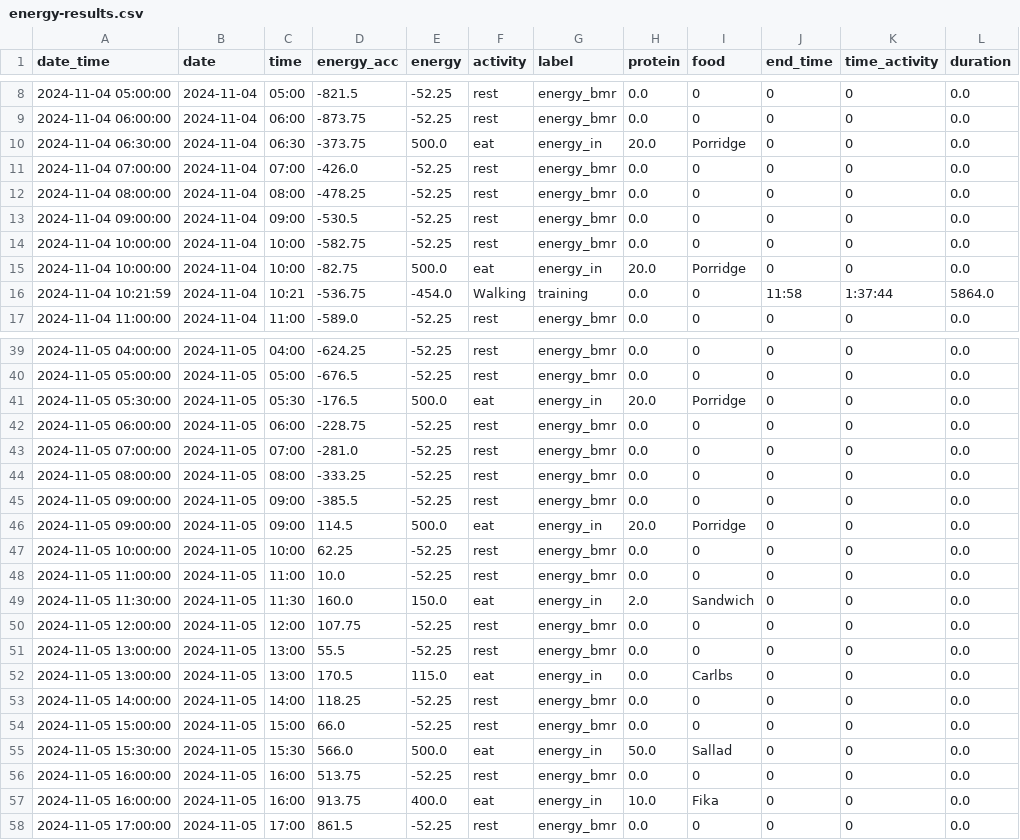
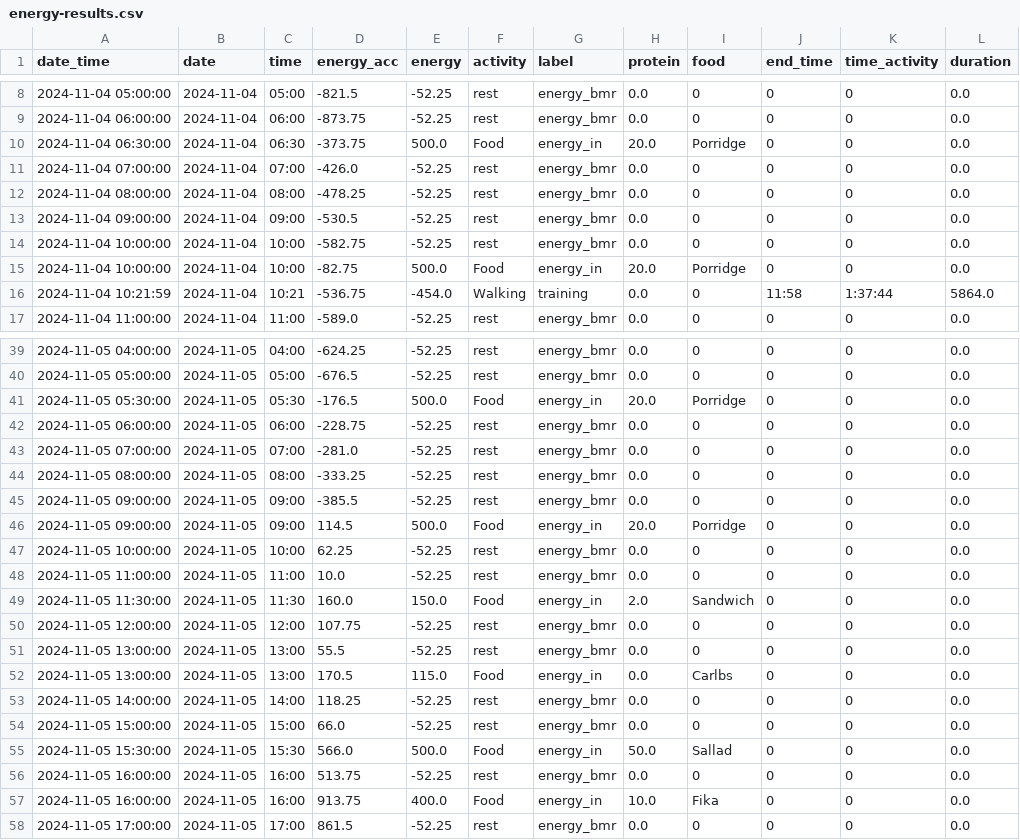
Before and after one commit to liecha/illuminateMe_dreamBoard, a CSV file: data/wearable/energy-results.csv, drawn as a sheet; only a part is shown, gaps mark what is left out; the diff covers the shown part only.

Commit message:
Trying new date

```diff
--- a/data/wearable/energy-results.csv
+++ b/data/wearable/energy-results.csv
@@ -9,3 +9,3 @@ date_time,date,time,energy_acc,energy,activity,label,protein,food,end_time,time_
 2024-11-04 06:00:00,2024-11-04,06:00,-873.75,-52.25,rest,energy_bmr,0.0,0,0,0,0.0
-2024-11-04 06:30:00,2024-11-04,06:30,-373.75,500.0,eat,energy_in,20.0,Porridge,0,0,0.0
+2024-11-04 06:30:00,2024-11-04,06:30,-373.75,500.0,Food,energy_in,20.0,Porridge,0,0,0.0
 2024-11-04 07:00:00,2024-11-04,07:00,-426.0,-52.25,rest,energy_bmr,0.0,0,0,0,0.0
@@ -14,3 +14,3 @@ date_time,date,time,energy_acc,energy,activity,label,protein,food,end_time,time_
 2024-11-04 10:00:00,2024-11-04,10:00,-582.75,-52.25,rest,energy_bmr,0.0,0,0,0,0.0
-2024-11-04 10:00:00,2024-11-04,10:00,-82.75,500.0,eat,energy_in,20.0,Porridge,0,0,0.0
+2024-11-04 10:00:00,2024-11-04,10:00,-82.75,500.0,Food,energy_in,20.0,Porridge,0,0,0.0
 2024-11-04 10:21:59,2024-11-04,10:21,-536.75,-454.0,Walking,training,0.0,0,11:58,1:37:44,5864.0
@@ -40,3 +40,3 @@ date_time,date,time,energy_acc,energy,activity,label,protein,food,end_time,time_
 2024-11-05 05:00:00,2024-11-05,05:00,-676.5,-52.25,rest,energy_bmr,0.0,0,0,0,0.0
-2024-11-05 05:30:00,2024-11-05,05:30,-176.5,500.0,eat,energy_in,20.0,Porridge,0,0,0.0
+2024-11-05 05:30:00,2024-11-05,05:30,-176.5,500.0,Food,energy_in,20.0,Porridge,0,0,0.0
 2024-11-05 06:00:00,2024-11-05,06:00,-228.75,-52.25,rest,energy_bmr,0.0,0,0,0,0.0
@@ -45,14 +45,14 @@ date_time,date,time,energy_acc,energy,activity,label,protein,food,end_time,time_
 2024-11-05 09:00:00,2024-11-05,09:00,-385.5,-52.25,rest,energy_bmr,0.0,0,0,0,0.0
-2024-11-05 09:00:00,2024-11-05,09:00,114.5,500.0,eat,energy_in,20.0,Porridge,0,0,0.0
+2024-11-05 09:00:00,2024-11-05,09:00,114.5,500.0,Food,energy_in,20.0,Porridge,0,0,0.0
 2024-11-05 10:00:00,2024-11-05,10:00,62.25,-52.25,rest,energy_bmr,0.0,0,0,0,0.0
 2024-11-05 11:00:00,2024-11-05,11:00,10.0,-52.25,rest,energy_bmr,0.0,0,0,0,0.0
-2024-11-05 11:30:00,2024-11-05,11:30,160.0,150.0,eat,energy_in,2.0,Sandwich,0,0,0.0
+2024-11-05 11:30:00,2024-11-05,11:30,160.0,150.0,Food,energy_in,2.0,Sandwich,0,0,0.0
 2024-11-05 12:00:00,2024-11-05,12:00,107.75,-52.25,rest,energy_bmr,0.0,0,0,0,0.0
 2024-11-05 13:00:00,2024-11-05,13:00,55.5,-52.25,rest,energy_bmr,0.0,0,0,0,0.0
-2024-11-05 13:00:00,2024-11-05,13:00,170.5,115.0,eat,energy_in,0.0,Carlbs,0,0,0.0
+2024-11-05 13:00:00,2024-11-05,13:00,170.5,115.0,Food,energy_in,0.0,Carlbs,0,0,0.0
 2024-11-05 14:00:00,2024-11-05,14:00,118.25,-52.25,rest,energy_bmr,0.0,0,0,0,0.0
 2024-11-05 15:00:00,2024-11-05,15:00,66.0,-52.25,rest,energy_bmr,0.0,0,0,0,0.0
-2024-11-05 15:30:00,2024-11-05,15:30,566.0,500.0,eat,energy_in,50.0,Sallad,0,0,0.0
+2024-11-05 15:30:00,2024-11-05,15:30,566.0,500.0,Food,energy_in,50.0,Sallad,0,0,0.0
 2024-11-05 16:00:00,2024-11-05,16:00,513.75,-52.25,rest,energy_bmr,0.0,0,0,0,0.0
-2024-11-05 16:00:00,2024-11-05,16:00,913.75,400.0,eat,energy_in,10.0,Fika,0,0,0.0
+2024-11-05 16:00:00,2024-11-05,16:00,913.75,400.0,Food,energy_in,10.0,Fika,0,0,0.0
 2024-11-05 17:00:00,2024-11-05,17:00,861.5,-52.25,rest,energy_bmr,0.0,0,0,0,0.0
```
Also changed, not shown: 7 edited cells elsewhere in this file, 2 other files.
